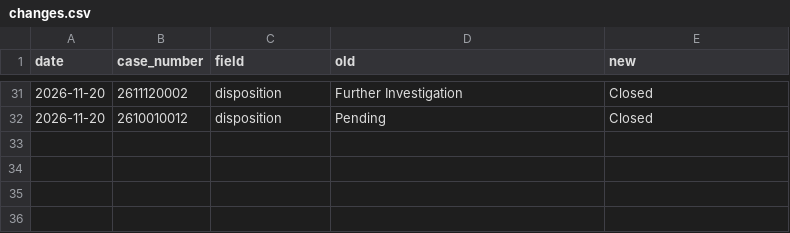
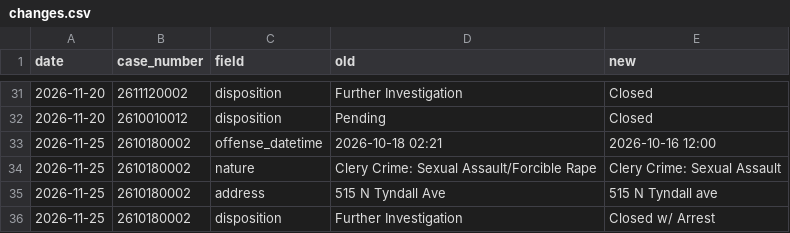
Before and after one commit to zcheng-eng/uapd-crime-log, a CSV file: docs/data/changes.csv, drawn as a sheet; only a part is shown, gaps mark what is left out.

```diff
--- a/docs/data/changes.csv
+++ b/docs/data/changes.csv
@@ -32 +32,5 @@ date,case_number,field,old,new
 2026-11-20,2610010012,disposition,Pending,Closed
+2026-11-25,2610180002,offense_datetime,2026-10-18 02:21,2026-10-16 12:00
+2026-11-25,2610180002,nature,Clery Crime: Sexual Assault/Forcible Rape,Clery Crime: Sexual Assault
+2026-11-25,2610180002,address,515 N Tyndall Ave,515 N Tyndall ave
+2026-11-25,2610180002,disposition,Further Investigation,Closed w/ Arrest
```
Also changed, not shown: 2 other files.
